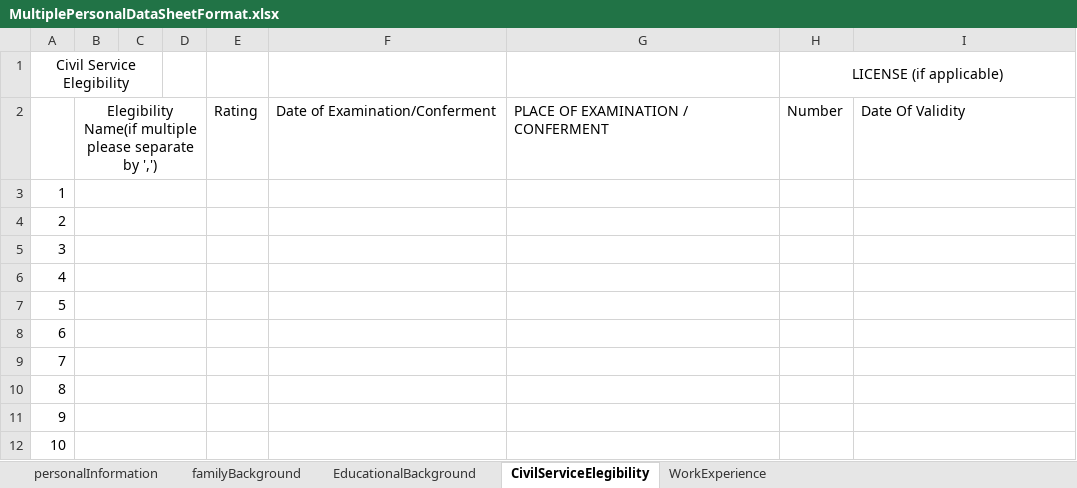
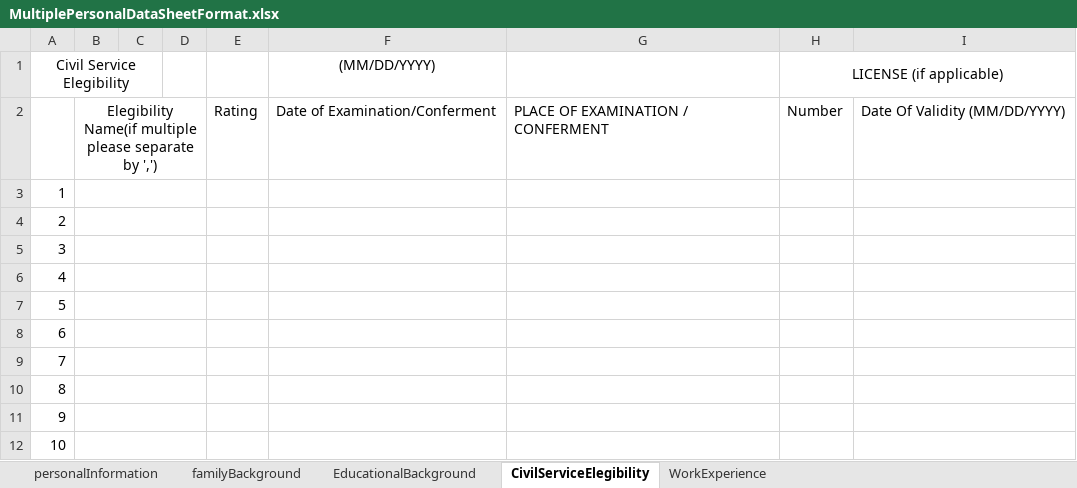
Before and after one commit to Meep-web/HRMO-PORTAL, an Excel workbook: public/docs/MultiplePersonalDataSheetFormat.xlsx, sheet CivilServiceElegibility, drawn as a sheet; values as stored, in another font and other column widths than the file's, no borders; the diff names each change by its address in the sheet, - before the commit and + after, or states it on an @@ line.

```diff
--- a/public/docs/MultiplePersonalDataSheetFormat.xlsx (sheet CivilServiceElegibility)
+++ b/public/docs/MultiplePersonalDataSheetFormat.xlsx (sheet CivilServiceElegibility)
-F1: (empty)
+F1: (MM/DD/YYYY)
-I2: Date Of Validity
+I2: Date Of Validity (MM/DD/YYYY)
```
Also changed, not shown: sheet EducationalBackground, sheet personalInformation, 11 other files.
